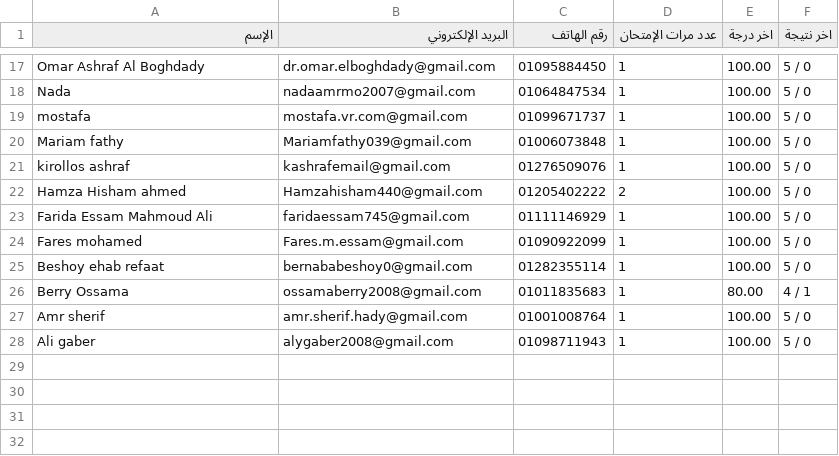
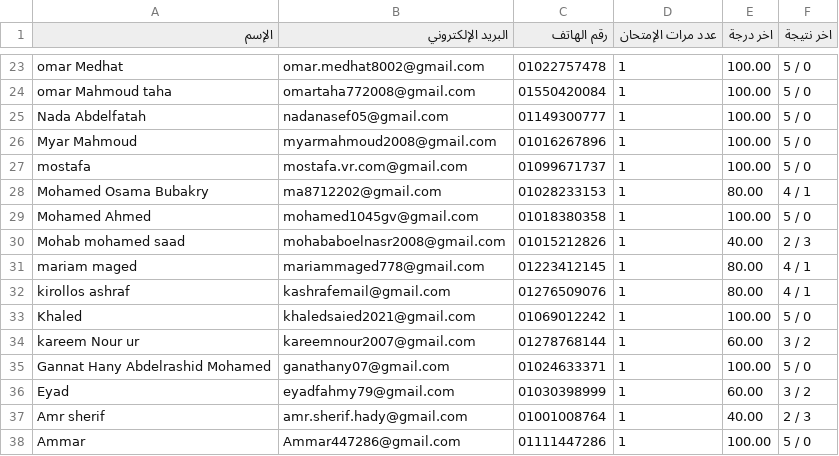
Before and after one commit to Harvovich/Marks-csv, a CSV file: 3sci.csv, drawn as a sheet; only a part is shown, gaps mark what is left out; the diff covers the shown part only.

```diff
--- a/3sci.csv
+++ b/3sci.csv
@@ -17,12 +23,16 @@
-"Omar Ashraf Al Boghdady","dr.omar.elboghdady@gmail.com","01095884450","1","100.00","5 / 0"
-"Nada","nadaamrmo2007@gmail.com","01064847534","1","100.00","5 / 0"
+"omar Medhat","omar.medhat8002@gmail.com","01022757478","1","100.00","5 / 0"
+"omar Mahmoud taha","omartaha772008@gmail.com","01550420084","1","100.00","5 / 0"
+"Nada Abdelfatah","nadanasef05@gmail.com","01149300777","1","100.00","5 / 0"
+"Myar Mahmoud","myarmahmoud2008@gmail.com","01016267896","1","100.00","5 / 0"
 "mostafa","mostafa.vr.com@gmail.com","01099671737","1","100.00","5 / 0"
-"Mariam fathy","Mariamfathy039@gmail.com","01006073848","1","100.00","5 / 0"
-"kirollos ashraf","kashrafemail@gmail.com","01276509076","1","100.00","5 / 0"
-"Hamza Hisham ahmed","Hamzahisham440@gmail.com","01205402222","2","100.00","5 / 0"
-"Farida Essam Mahmoud Ali","faridaessam745@gmail.com","01111146929","1","100.00","5 / 0"
-"Fares mohamed","Fares.m.essam@gmail.com","01090922099","1","100.00","5 / 0"
-"Beshoy ehab refaat","bernababeshoy0@gmail.com","01282355114","1","100.00","5 / 0"
-"Berry Ossama","ossamaberry2008@gmail.com","01011835683","1","80.00","4 / 1"
-"Amr sherif","amr.sherif.hady@gmail.com","01001008764","1","100.00","5 / 0"
-"Ali gaber","alygaber2008@gmail.com","01098711943","1","100.00","5 / 0"
+"Mohamed Osama Bubakry","ma8712202@gmail.com","01028233153","1","80.00","4 / 1"
+"Mohamed Ahmed","mohamed1045gv@gmail.com","01018380358","1","100.00","5 / 0"
+"Mohab mohamed saad","mohababoelnasr2008@gmail.com","01015212826","1","40.00","2 / 3"
+"mariam maged","mariammaged778@gmail.com","01223412145","1","80.00","4 / 1"
+"kirollos ashraf","kashrafemail@gmail.com","01276509076","1","80.00","4 / 1"
+"Khaled","khaledsaied2021@gmail.com","01069012242","1","100.00","5 / 0"
+"kareem Nour ur","kareemnour2007@gmail.com","01278768144","1","60.00","3 / 2"
+"Gannat Hany Abdelrashid Mohamed","ganathany07@gmail.com","01024633371","1","100.00","5 / 0"
+"Eyad","eyadfahmy79@gmail.com","01030398999","1","60.00","3 / 2"
+"Amr sherif","amr.sherif.hady@gmail.com","01001008764","1","40.00","2 / 3"
+"Ammar","Ammar447286@gmail.com","01111447286","1","100.00","5 / 0"
```
Also changed, not shown: 11 added rows, 3 removed rows and 18 edited cells elsewhere in this file.
